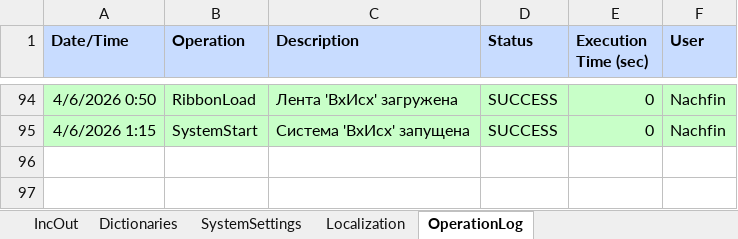
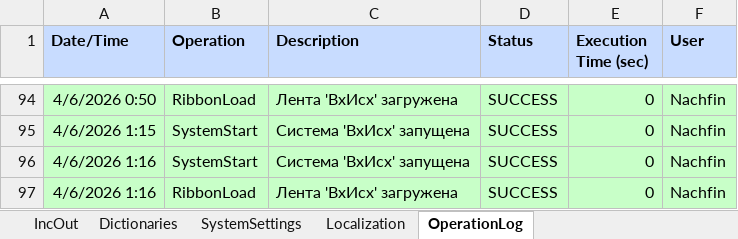
Before and after one commit to kerzhaev/AccountingIncOut, an Excel workbook: AccountingIncOut.xlsm, sheet OperationLog, drawn as a sheet; only a part is shown, gaps mark what is left out; values as stored, in another font and other column widths than the file's, no borders; the diff names each change by its address in the sheet, - before the commit and + after, or states it on an @@ line.

```diff
--- a/AccountingIncOut.xlsm (sheet OperationLog)
+++ b/AccountingIncOut.xlsm (sheet OperationLog)
+row 96: 4/6/2026 1:16 | SystemStart | Система 'ВхИсх' запущена | SUCCESS | 0 | Nachfin
+row 97: 4/6/2026 1:16 | RibbonLoad | Лента 'ВхИсх' загружена | SUCCESS | 0 | Nachfin
```
Also changed, not shown: sheet SystemSettings, 1 other file.
